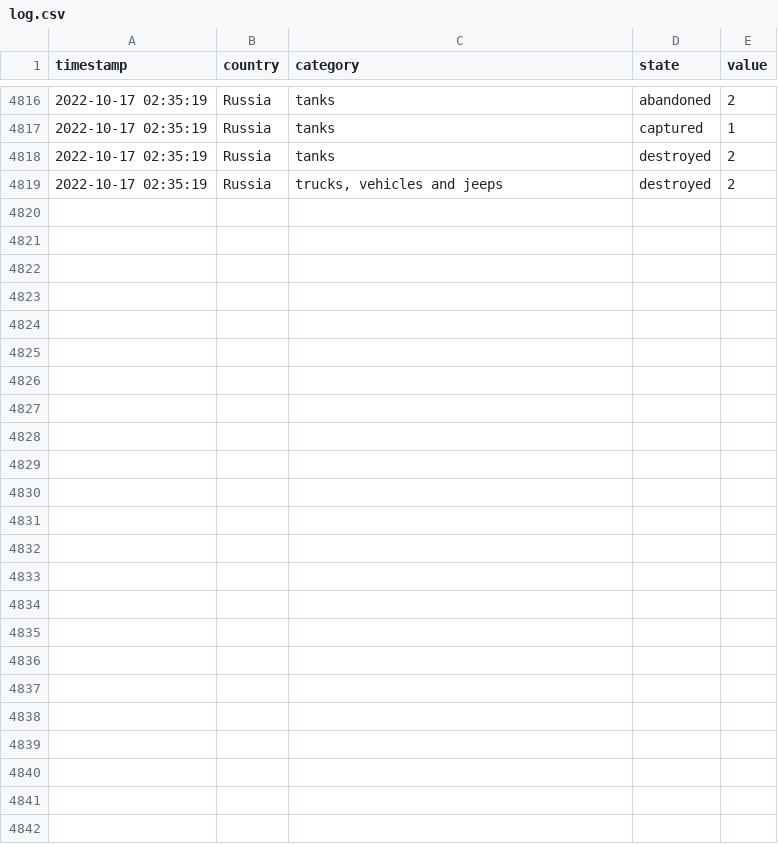
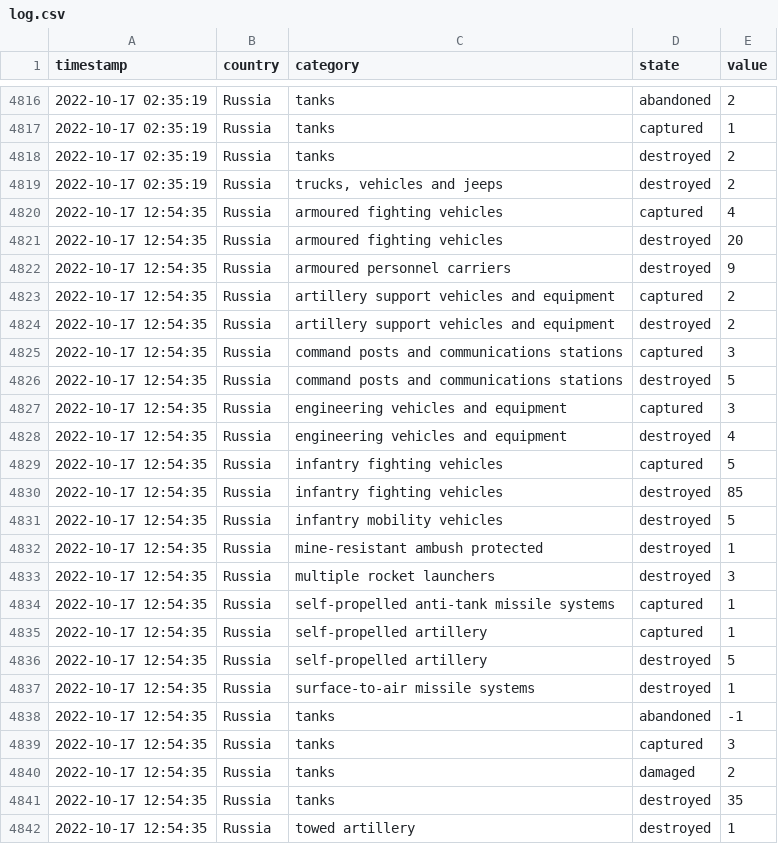
Before and after one commit to mauforonda/ukraine, a CSV file: log.csv, drawn as a sheet; only a part is shown, gaps mark what is left out.

```diff
--- a/log.csv
+++ b/log.csv
@@ -4819 +4819,24 @@ timestamp,country,category,state,value
 2022-10-17 02:35:19,Russia,"trucks, vehicles and jeeps",destroyed,2
+2022-10-17 12:54:35,Russia,armoured fighting vehicles,captured,4
+2022-10-17 12:54:35,Russia,armoured fighting vehicles,destroyed,20
+2022-10-17 12:54:35,Russia,armoured personnel carriers,destroyed,9
+2022-10-17 12:54:35,Russia,artillery support vehicles and equipment,captured,2
+2022-10-17 12:54:35,Russia,artillery support vehicles and equipment,destroyed,2
+2022-10-17 12:54:35,Russia,command posts and communications stations,captured,3
+2022-10-17 12:54:35,Russia,command posts and communications stations,destroyed,5
+2022-10-17 12:54:35,Russia,engineering vehicles and equipment,captured,3
+2022-10-17 12:54:35,Russia,engineering vehicles and equipment,destroyed,4
+2022-10-17 12:54:35,Russia,infantry fighting vehicles,captured,5
+2022-10-17 12:54:35,Russia,infantry fighting vehicles,destroyed,85
+2022-10-17 12:54:35,Russia,infantry mobility vehicles,destroyed,5
+2022-10-17 12:54:35,Russia,mine-resistant ambush protected,destroyed,1
+2022-10-17 12:54:35,Russia,multiple rocket launchers,destroyed,3
+2022-10-17 12:54:35,Russia,self-propelled anti-tank missile systems,captured,1
+2022-10-17 12:54:35,Russia,self-propelled artillery,captured,1
+2022-10-17 12:54:35,Russia,self-propelled artillery,destroyed,5
+2022-10-17 12:54:35,Russia,surface-to-air missile systems,destroyed,1
+2022-10-17 12:54:35,Russia,tanks,abandoned,-1
+2022-10-17 12:54:35,Russia,tanks,captured,3
+2022-10-17 12:54:35,Russia,tanks,damaged,2
+2022-10-17 12:54:35,Russia,tanks,destroyed,35
+2022-10-17 12:54:35,Russia,towed artillery,destroyed,1
```
Also changed, not shown: summary.csv, 1 other file.
